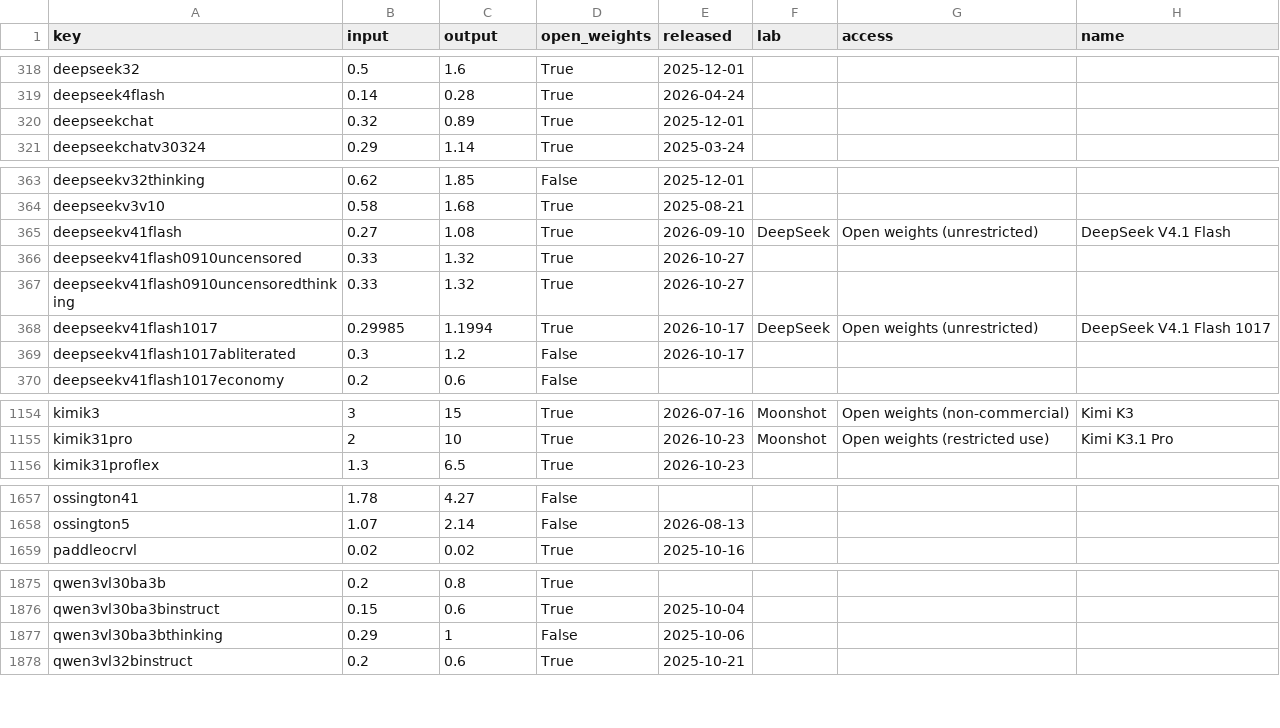
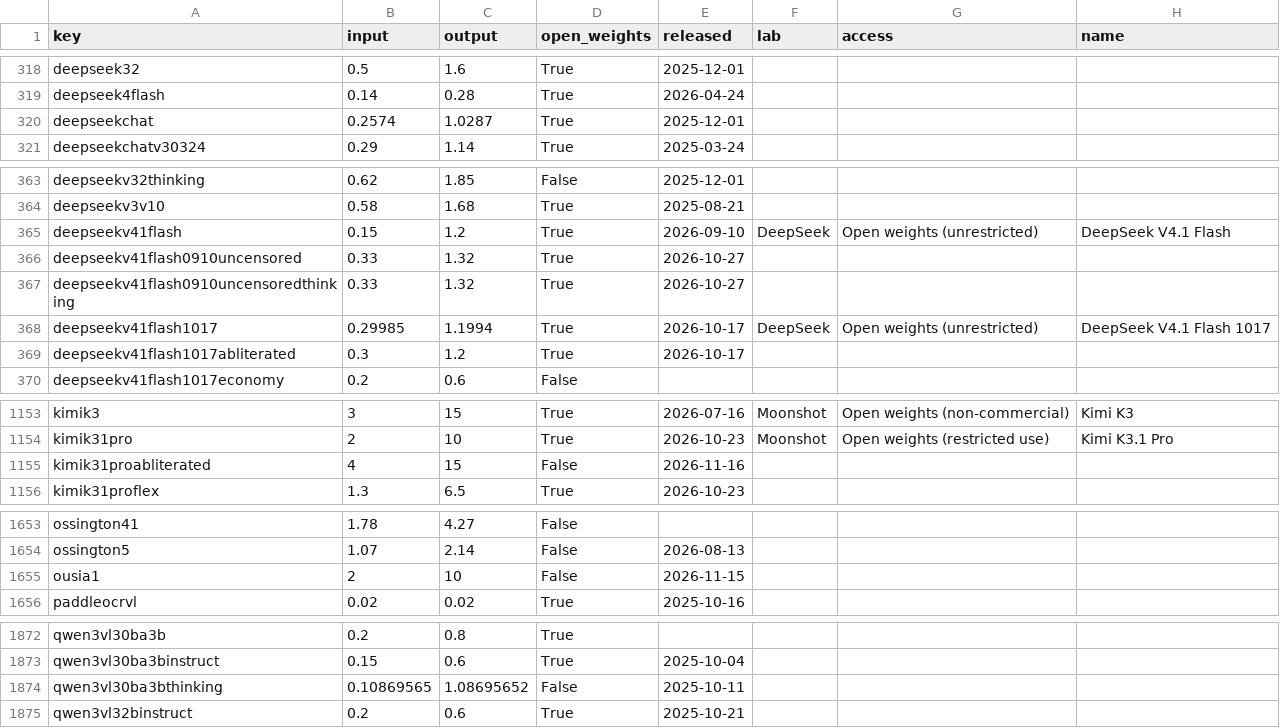
Before and after one commit to Baobababab/ai-benchmark-check, a CSV file: data/models.csv, drawn as a sheet; only a part is shown, gaps mark what is left out; the diff covers the shown part only.

```diff
--- a/data/models.csv
+++ b/data/models.csv
@@ -319,3 +319,3 @@ deepseek32,0.5,1.6,True,2025-12-01,,,
 deepseek4flash,0.14,0.28,True,2026-04-24,,,
-deepseekchat,0.32,0.89,True,2025-12-01,,,
+deepseekchat,0.2574,1.0287,True,2025-12-01,,,
 deepseekchatv30324,0.29,1.14,True,2025-03-24,,,
@@ -364,3 +364,3 @@ deepseekv32thinking,0.62,1.85,False,2025-12-01,,,
 deepseekv3v10,0.58,1.68,True,2025-08-21,,,
-deepseekv41flash,0.27,1.08,True,2026-09-10,DeepSeek,Open weights (unrestricted),DeepSeek V4.1 Flash
+deepseekv41flash,0.15,1.2,True,2026-09-10,DeepSeek,Open weights (unrestricted),DeepSeek V4.1 Flash
 deepseekv41flash0910uncensored,0.33,1.32,True,2026-10-27,,,
@@ -368,3 +368,3 @@ deepseekv41flash0910uncensoredthinking,0.33,1.32,True,2026-10-27,,,
 deepseekv41flash1017,0.29985,1.1994,True,2026-10-17,DeepSeek,Open weights (unrestricted),DeepSeek V4.1 Flash 1017
-deepseekv41flash1017abliterated,0.3,1.2,False,2026-10-17,,,
+deepseekv41flash1017abliterated,0.3,1.2,True,2026-10-17,,,
 deepseekv41flash1017economy,0.2,0.6,False,,,,
@@ -1155,2 +1154,3 @@ kimik3,3,15,True,2026-07-16,Moonshot,Open weights (non-commercial),Kimi K3
 kimik31pro,2,10,True,2026-10-23,Moonshot,Open weights (restricted use),Kimi K3.1 Pro
+kimik31proabliterated,4,15,False,2026-11-16,,,
 kimik31proflex,1.3,6.5,True,2026-10-23,,,
@@ -1658,2 +1654,3 @@ ossington41,1.78,4.27,False,,,,
 ossington5,1.07,2.14,False,2026-08-13,,,
+ousia1,2,10,False,2026-11-15,,,
 paddleocrvl,0.02,0.02,True,2025-10-16,,,
@@ -1876,3 +1873,3 @@ qwen3vl30ba3b,0.2,0.8,True,,,,
 qwen3vl30ba3binstruct,0.15,0.6,True,2025-10-04,,,
-qwen3vl30ba3bthinking,0.29,1,False,2025-10-06,,,
+qwen3vl30ba3bthinking,0.10869565,1.08695652,False,2025-10-11,,,
 qwen3vl32binstruct,0.2,0.6,True,2025-10-21,,,
```
Also changed, not shown: 3 added rows, 6 removed rows and 19 edited cells elsewhere in this file, data/scores.csv, 2 other files.
